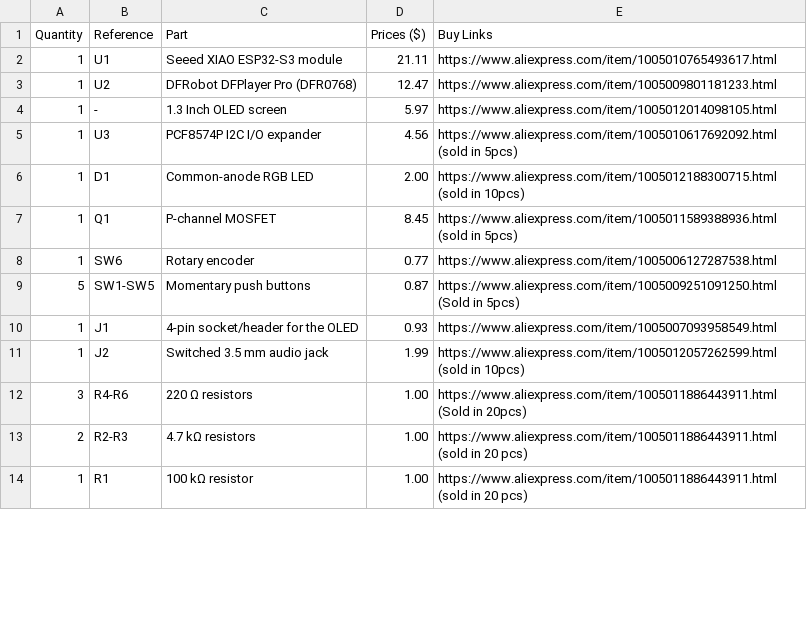
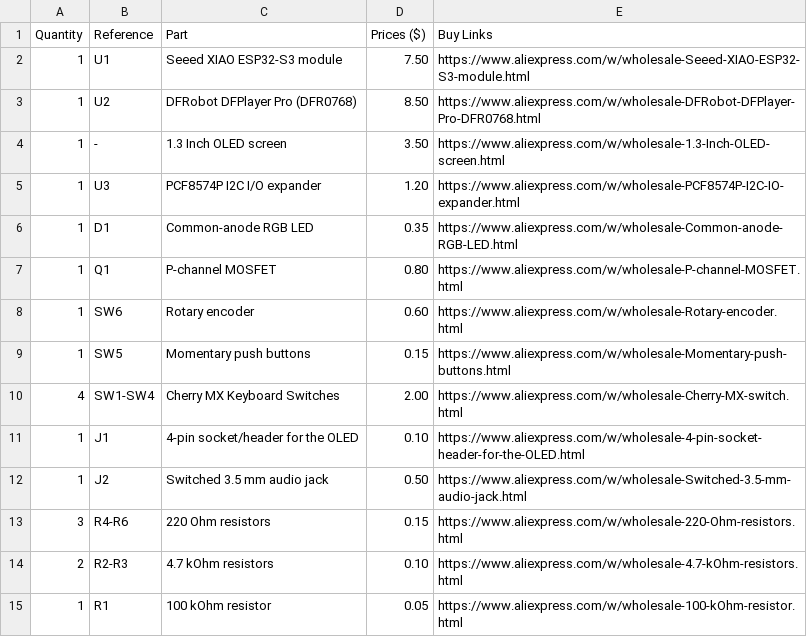
Before and after one commit to anasluqman089/Miirin, a CSV file: BOM.csv, drawn as a sheet; only a part is shown; the diff covers the shown part only.

```diff
--- a/BOM.csv
+++ b/BOM.csv
@@ -1,14 +1,15 @@
 Quantity,Reference,Part,Prices ($),Buy Links
-1,U1,Seeed XIAO ESP32-S3 module,21.11,https://www.aliexpress.com/item/1005010765493617.html
-1,U2,DFRobot DFPlayer Pro (DFR0768),12.47,https://www.aliexpress.com/item/1005009801181233.html
-1,-,1.3 Inch OLED screen,5.97,https://www.aliexpress.com/item/1005012014098105.html
-1,U3,PCF8574P I2C I/O expander,4.56,https://www.aliexpress.com/item/1005010617692092.html (sold in 5pcs)
-1,D1,Common-anode RGB LED,2.00,https://www.aliexpress.com/item/1005012188300715.html (sold in 10pcs)
-1,Q1,P-channel MOSFET,8.45,https://www.aliexpress.com/item/1005011589388936.html (sold in 5pcs)
-1,SW6,Rotary encoder,0.77,https://www.aliexpress.com/item/1005006127287538.html
-5,SW1-SW5,Momentary push buttons,0.87,https://www.aliexpress.com/item/1005009251091250.html (Sold in 5pcs)
-1,J1,4-pin socket/header for the OLED,0.93,https://www.aliexpress.com/item/1005007093958549.html
-1,J2,Switched 3.5 mm audio jack,1.99,https://www.aliexpress.com/item/1005012057262599.html (sold in 10pcs)
-3,R4-R6,220 Ω resistors,1.00,https://www.aliexpress.com/item/1005011886443911.html (Sold in 20pcs)
-2,R2-R3,4.7 kΩ resistors,1.00,https://www.aliexpress.com/item/1005011886443911.html (sold in 20 pcs)
-1,R1,100 kΩ resistor,1.00,https://www.aliexpress.com/item/1005011886443911.html (sold in 20 pcs)
+1,U1,Seeed XIAO ESP32-S3 module,7.50,https://www.aliexpress.com/w/wholesale-Seeed-XIAO-ESP32-S3-module.html
+1,U2,DFRobot DFPlayer Pro (DFR0768),8.50,https://www.aliexpress.com/w/wholesale-DFRobot-DFPlayer-Pro-DFR0768.html
+1,-,1.3 Inch OLED screen,3.50,https://www.aliexpress.com/w/wholesale-1.3-Inch-OLED-screen.html
+1,U3,PCF8574P I2C I/O expander,1.20,https://www.aliexpress.com/w/wholesale-PCF8574P-I2C-IO-expander.html
+1,D1,Common-anode RGB LED,0.35,https://www.aliexpress.com/w/wholesale-Common-anode-RGB-LED.html
+1,Q1,P-channel MOSFET,0.80,https://www.aliexpress.com/w/wholesale-P-channel-MOSFET.html
+1,SW6,Rotary encoder,0.60,https://www.aliexpress.com/w/wholesale-Rotary-encoder.html
+1,SW5,Momentary push buttons,0.15,https://www.aliexpress.com/w/wholesale-Momentary-push-buttons.html
+4,SW1-SW4,Cherry MX Keyboard Switches,2.00,https://www.aliexpress.com/w/wholesale-Cherry-MX-switch.html
+1,J1,4-pin socket/header for the OLED,0.10,https://www.aliexpress.com/w/wholesale-4-pin-socket-header-for-the-OLED.html
+1,J2,Switched 3.5 mm audio jack,0.50,https://www.aliexpress.com/w/wholesale-Switched-3.5-mm-audio-jack.html
+3,R4-R6,220 Ohm resistors,0.15,https://www.aliexpress.com/w/wholesale-220-Ohm-resistors.html
+2,R2-R3,4.7 kOhm resistors,0.10,https://www.aliexpress.com/w/wholesale-4.7-kOhm-resistors.html
+1,R1,100 kOhm resistor,0.05,https://www.aliexpress.com/w/wholesale-100-kOhm-resistor.html
```
Also changed, not shown: 1 added row and 21 edited cells elsewhere in this file, 43 other files.
